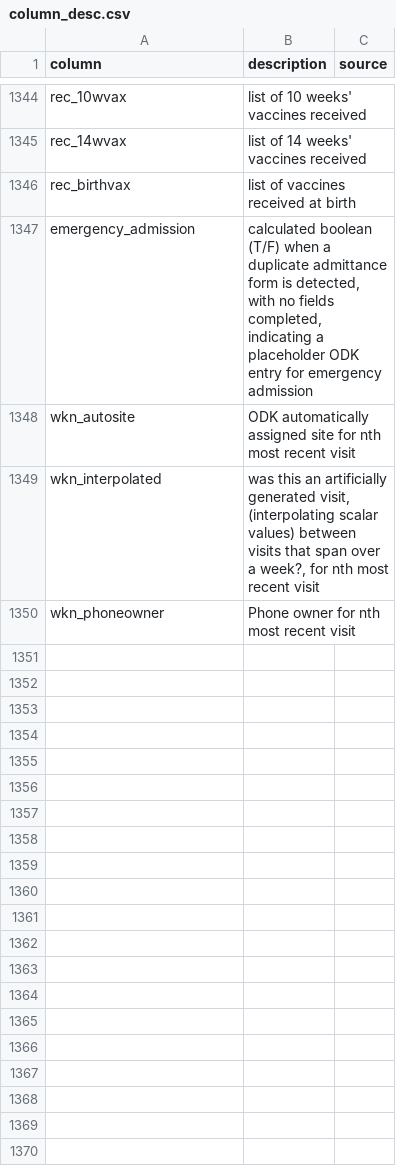
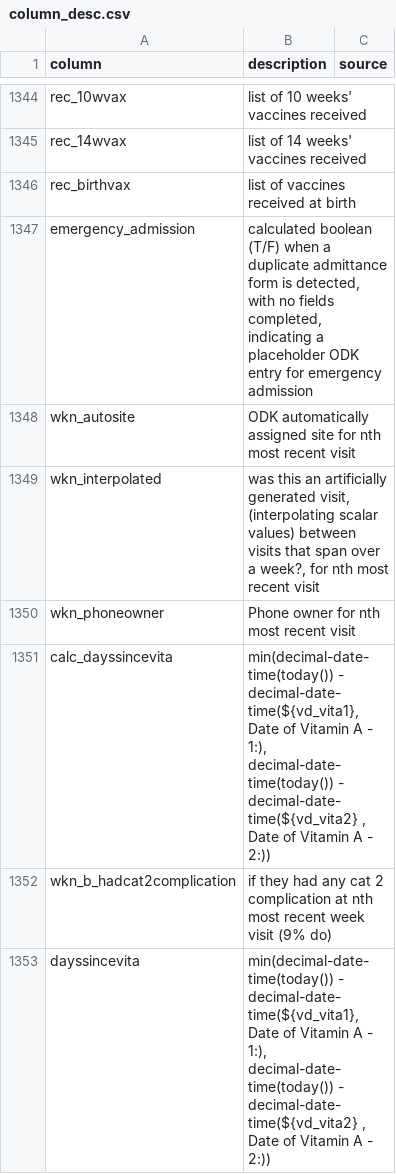
Before and after one commit to The-Taimaka-Project/health-predictions, a CSV file: taimaka_health_predictions/train/column_desc.csv, drawn as a sheet; only a part is shown, gaps mark what is left out; the diff covers the shown part only; the diff names each change by its address in the sheet, - before the commit and + after, or states it on an @@ line.

Commit message:
Add files via upload

```diff
--- a/taimaka_health_predictions/train/column_desc.csv
+++ b/taimaka_health_predictions/train/column_desc.csv
+row 1351: calc_dayssincevita | min(decimal-date-time(today()) - decimal-date-time(${vd_vita1}, Date of Vitamin A - 1:), decimal-date-time(today()) - decimal-date-time(${vd_vita2} , Date of Vitamin A - 2:))
+row 1352: wkn_b_hadcat2complication | if they had any cat 2 complication at nth most recent week visit (9% do)
+row 1353: dayssincevita | min(decimal-date-time(today()) - decimal-date-time(${vd_vita1}, Date of Vitamin A - 1:), decimal-date-time(today()) - decimal-date-time(${vd_vita2} , Date of Vitamin A - 2:))
```
Also changed, not shown: 9 added rows and 4 edited cells elsewhere in this file.
